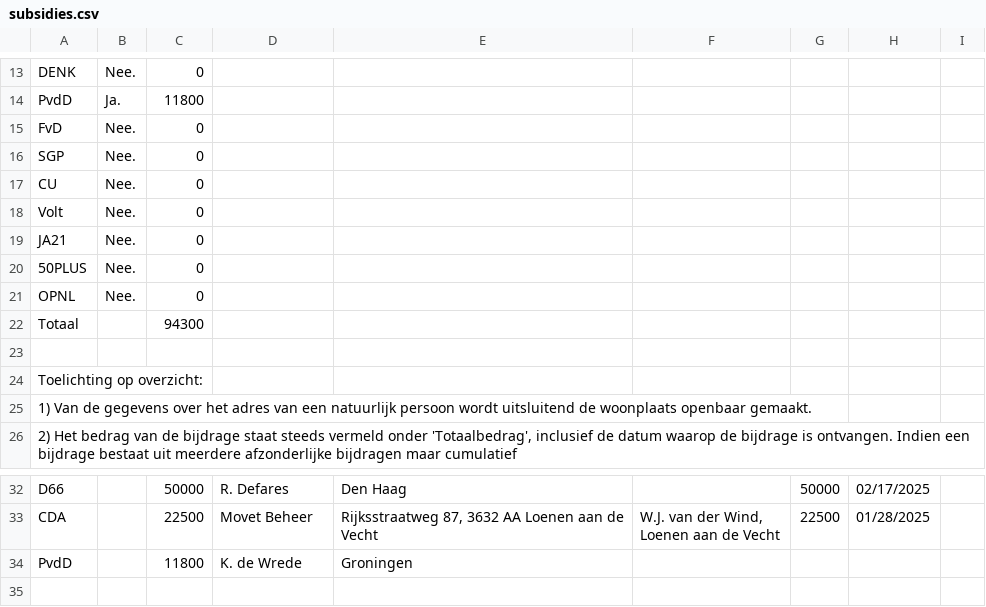
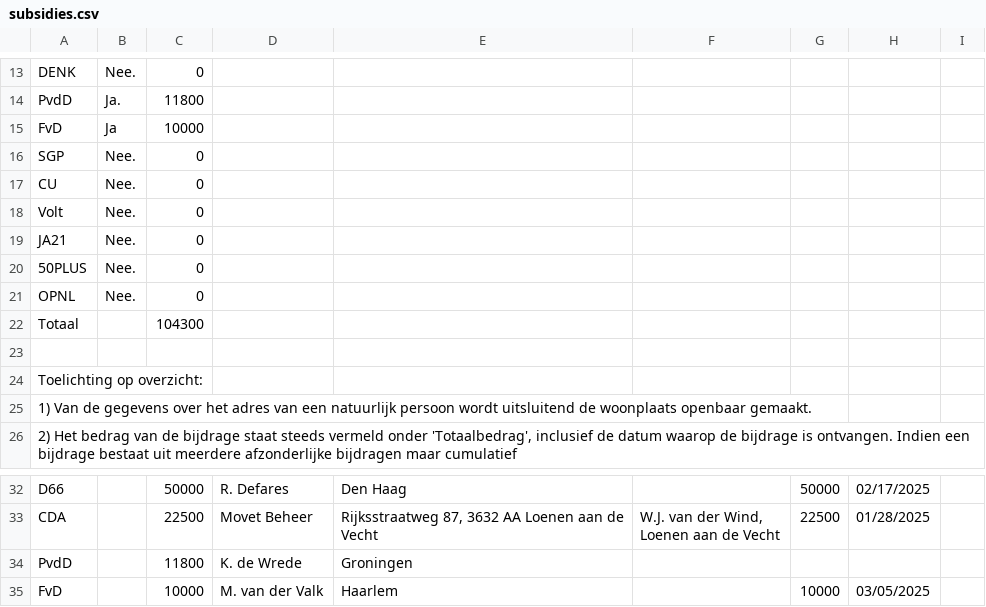
Before and after one commit to openstate/ro-pp-subsidies, a CSV file: subsidies.csv, drawn as a sheet; only a part is shown, gaps mark what is left out.

Commit message:
Subsidies bijgewerkt.

```diff
--- a/subsidies.csv
+++ b/subsidies.csv
@@ -14,3 +14,3 @@ DENK,Nee.,0,,,,,,
 PvdD,Ja.,11800,,,,,,
-FvD,Nee.,0,,,,,,
+FvD,Ja,10000,,,,,,
 SGP,Nee.,0,,,,,,
@@ -21,3 +21,3 @@ JA21,Nee.,0,,,,,,
 OPNL,Nee.,0,,,,,,
-Totaal,,94300,,,,,,
+Totaal,,104300,,,,,,
 ,,,,,,,,
@@ -35 +35,2 @@ Loenen aan de Vecht",22500,01/28/2025,
 PvdD,,11800,K. de Wrede,Groningen,,,,
+FvD,,10000,M. van der Valk,Haarlem,,10000,03/05/2025,
```
